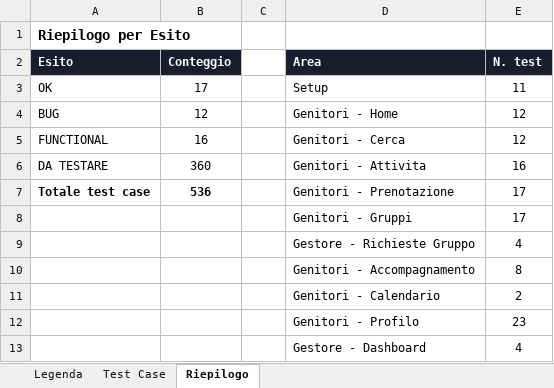
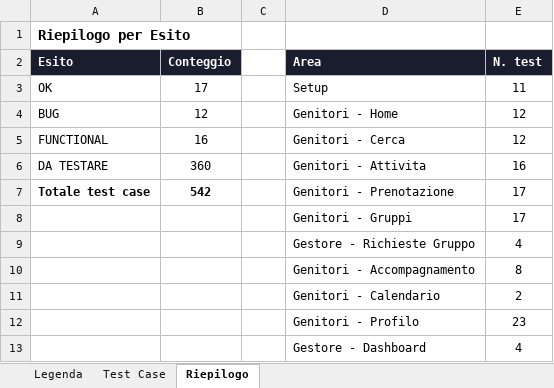
Before and after one commit to faberx83/buddykids-app, an Excel workbook: BuddyKids_Test_Case.xlsx, sheet Riepilogo, drawn as a sheet; only a part is shown; values as stored, in another font and other column widths than the file's, no borders; the diff names each change by its address in the sheet, - before the commit and + after, or states it on an @@ line.

```diff
--- a/BuddyKids_Test_Case.xlsx (sheet Riepilogo)
+++ b/BuddyKids_Test_Case.xlsx (sheet Riepilogo)
-B7 (Conteggio): 536
+B7 (Conteggio): 542
```
Also changed, not shown: sheet Test Case, 13 other files.
